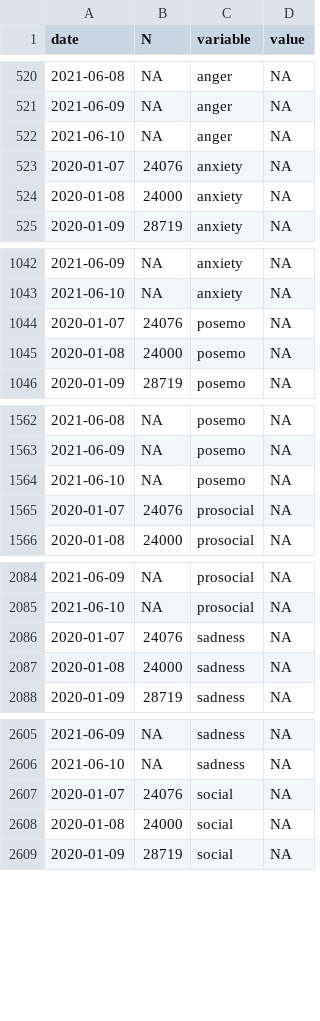
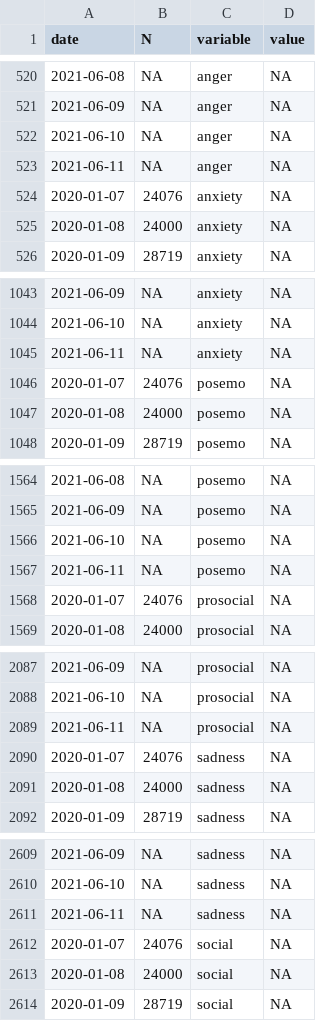
Before and after one commit to maxpel/covid19_monitor_austria, a CSV file: standard.csv, drawn as a sheet; only a part is shown, gaps mark what is left out; the diff covers the shown part only.

```diff
--- a/standard.csv
+++ b/standard.csv
@@ -522,2 +522,3 @@
 2021-06-10,NA,"anger",NA
+2021-06-11,NA,"anger",NA
 2020-01-07,24076,"anxiety",NA
@@ -1043,2 +1044,3 @@
 2021-06-10,NA,"anxiety",NA
+2021-06-11,NA,"anxiety",NA
 2020-01-07,24076,"posemo",NA
@@ -1564,2 +1566,3 @@
 2021-06-10,NA,"posemo",NA
+2021-06-11,NA,"posemo",NA
 2020-01-07,24076,"prosocial",NA
@@ -2085,2 +2088,3 @@
 2021-06-10,NA,"prosocial",NA
+2021-06-11,NA,"prosocial",NA
 2020-01-07,24076,"sadness",NA
@@ -2606,2 +2610,3 @@
 2021-06-10,NA,"sadness",NA
+2021-06-11,NA,"sadness",NA
 2020-01-07,24076,"social",NA
```
Also changed, not shown: 1 added row elsewhere in this file, twitter.csv, 1 other file.
